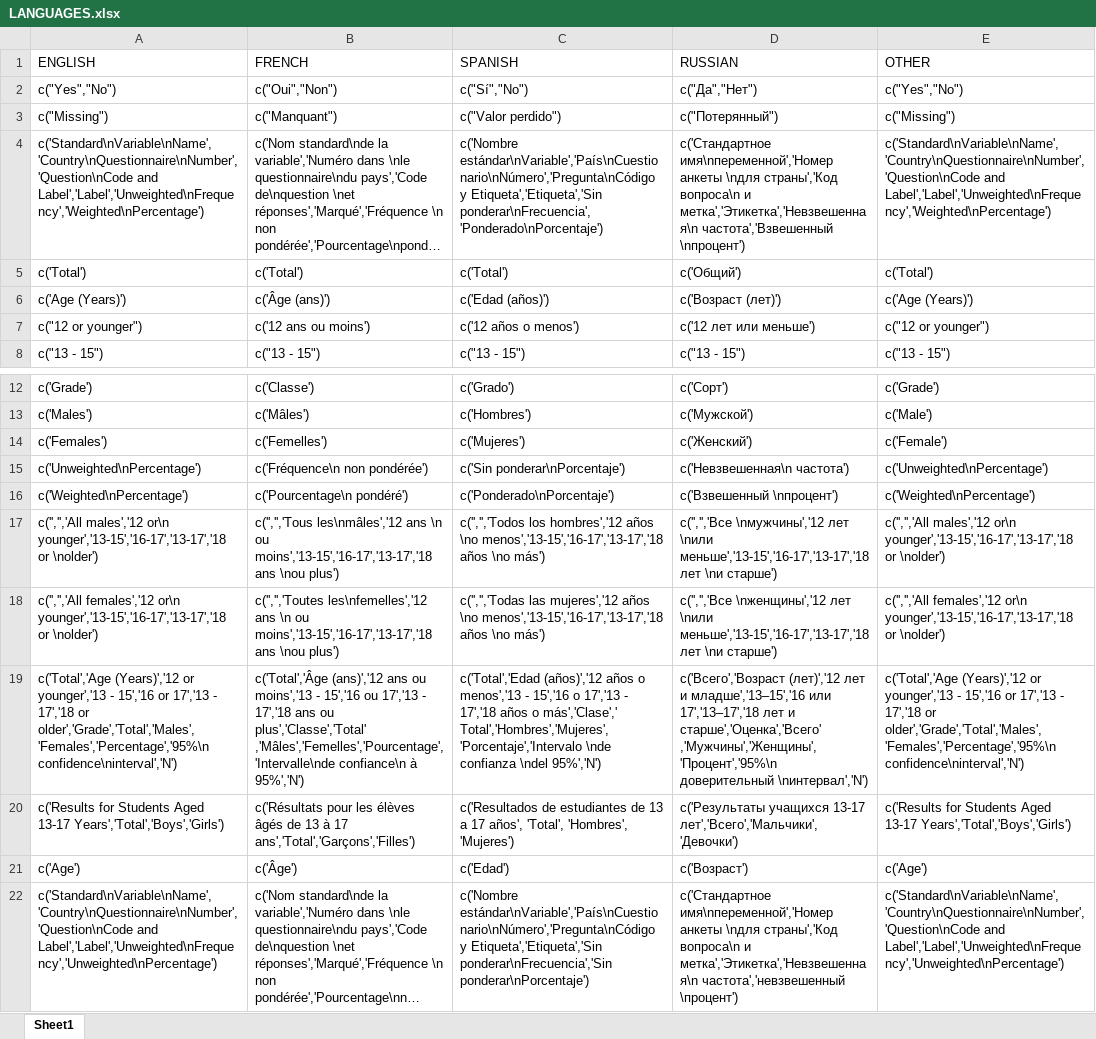
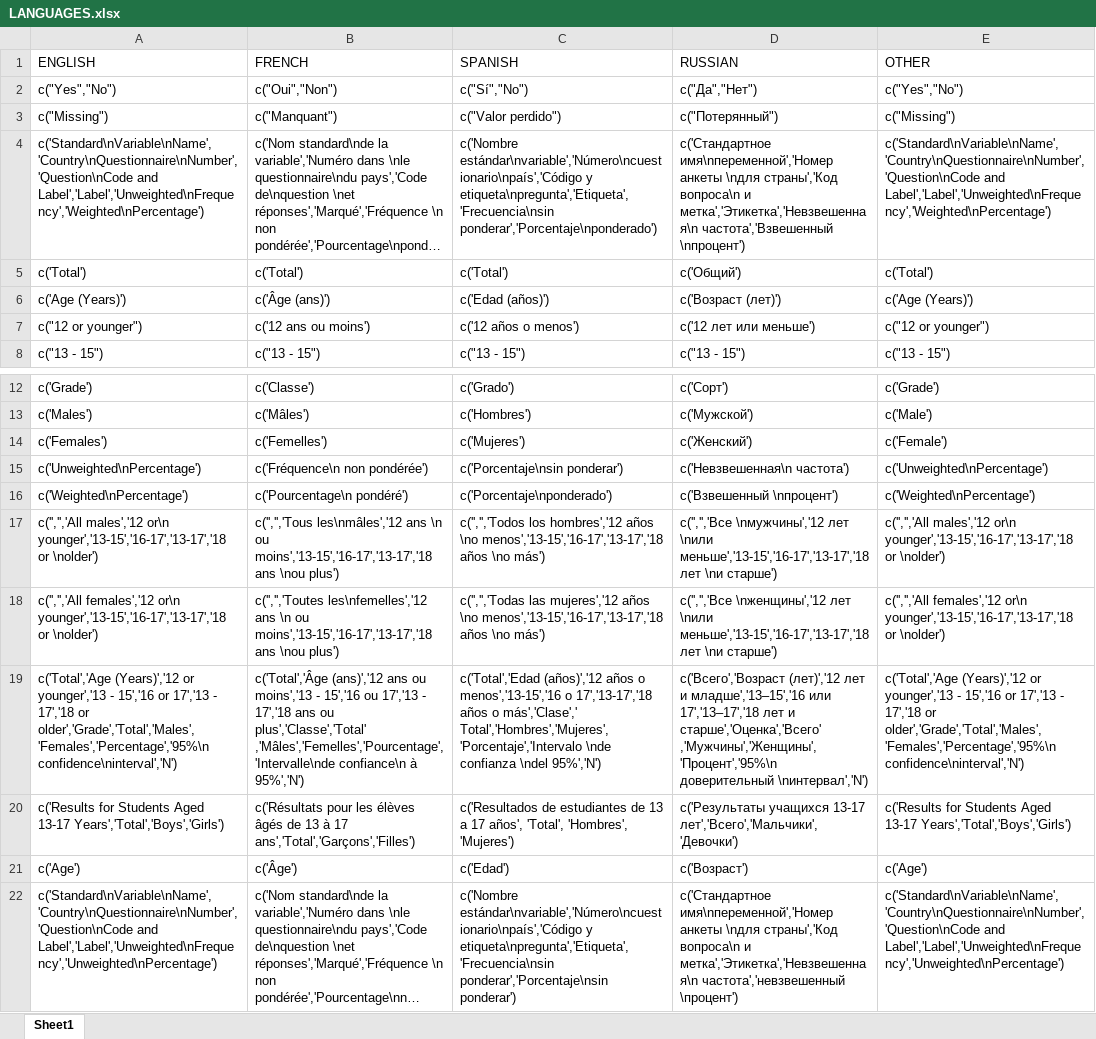
Before and after one commit to WHO-NCDSurveillance/GSHS, an Excel workbook: scripts/LANGUAGES.xlsx, sheet Sheet1, drawn as a sheet; only a part is shown, gaps mark what is left out; long unchanged cells end in …; values as stored, in another font and other column widths than the file's, no borders; the diff names each change by its address in the sheet, - before the commit and + after, or states it on an @@ line.

Commit message:
small edits to Spanish translations

```diff
--- a/scripts/LANGUAGES.xlsx (sheet Sheet1)
+++ b/scripts/LANGUAGES.xlsx (sheet Sheet1)
-C4 (SPANISH): c('Nombre estándar\nVariable','País\nCuestionario\nNúmero','Pregunta\nCódigo y Etiqueta','Etiqueta','Sin ponderar\nFrecuencia','Ponderado\nPorcentaje')
+C4 (SPANISH): c('Nombre estándar\nvariable','Número\ncuestionario\npaís','Código y etiqueta\npregunta','Etiqueta','Frecuencia\nsin ponderar','Porcentaje\nponderado')
-C15 (SPANISH): c('Sin ponderar\nPorcentaje')
+C15 (SPANISH): c('Porcentaje\nsin ponderar')
-C16 (SPANISH): c('Ponderado\nPorcentaje')
+C16 (SPANISH): c('Porcentaje\nponderado')
-C19 (SPANISH): …años o menos','13 - 15','16 o 17','13 - 17','18 años o…
+C19 (SPANISH): …años o menos','13-15','16 o 17','13-17','18 años o…
-C22 (SPANISH): c('Nombre estándar\nVariable','País\nCuestionario\nNúmero','Pregunta\nCódigo y Etiqueta','Etiqueta','Sin ponderar\nFrecuencia','Sin ponderar\nPorcentaje')
+C22 (SPANISH): c('Nombre estándar\nvariable','Número\ncuestionario\npaís','Código y etiqueta\npregunta','Etiqueta','Frecuencia\nsin ponderar','Porcentaje\nsin ponderar')
```
